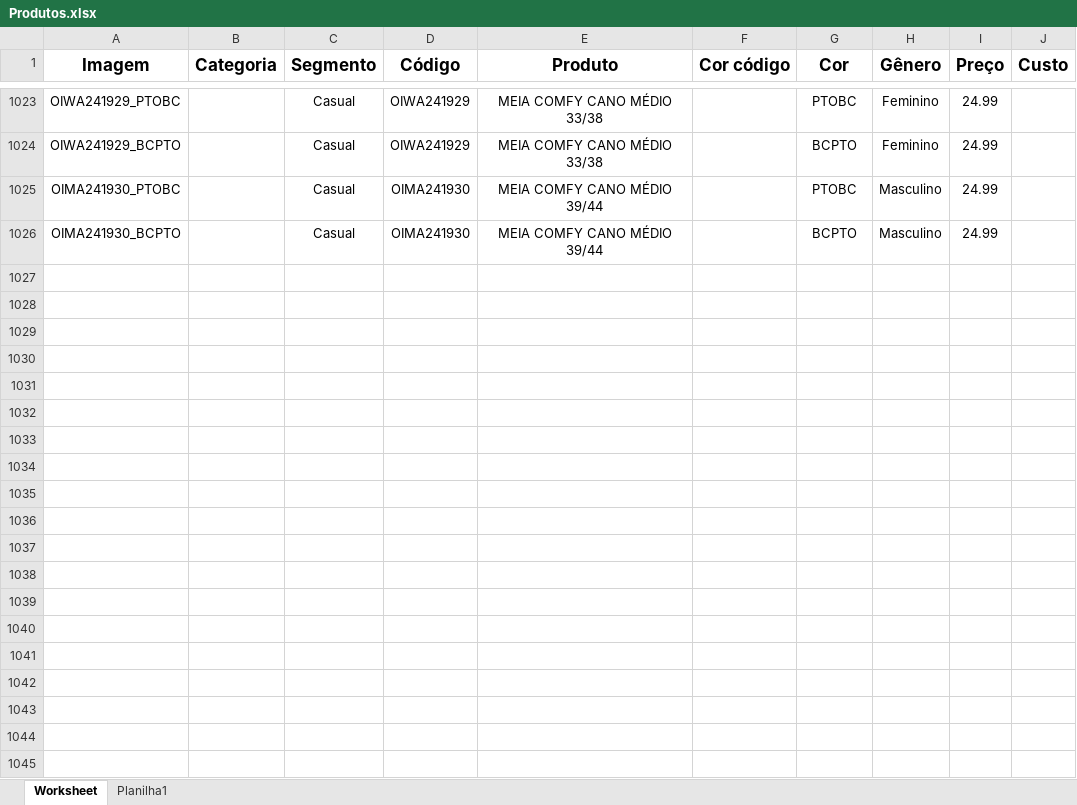
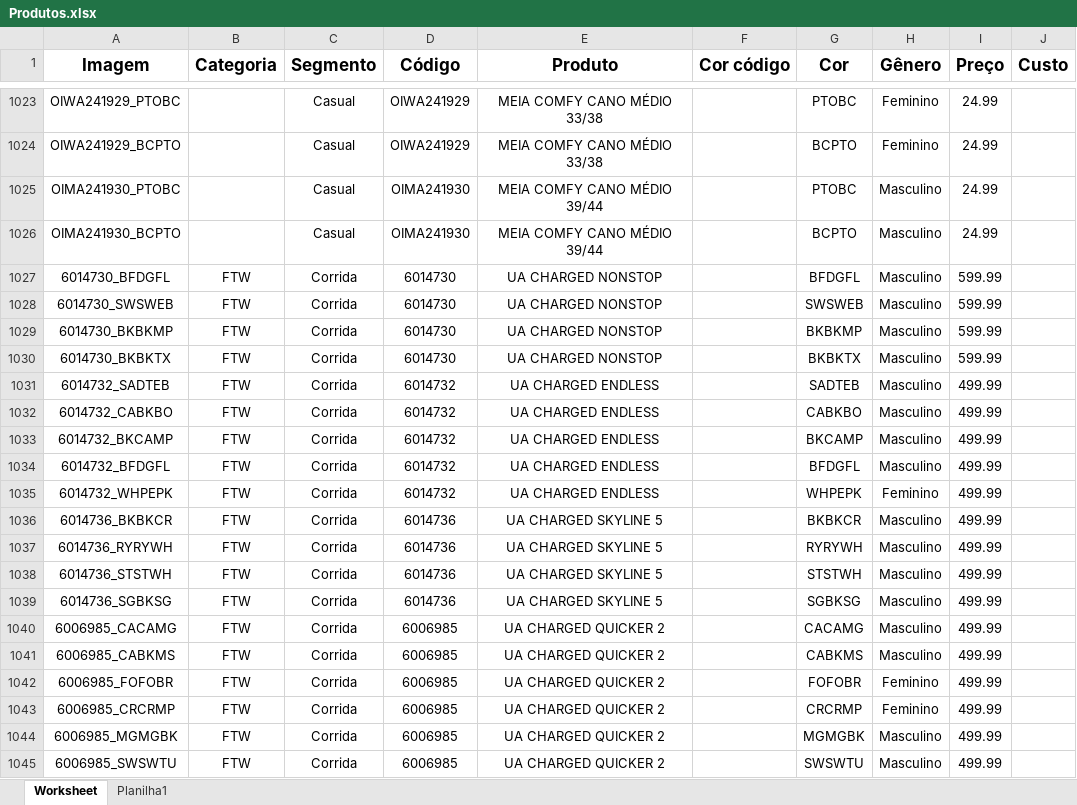
Before and after one commit to cms-representacoes/apps-oly, an Excel workbook: Produtos.xlsx, sheet Worksheet, drawn as a sheet; only a part is shown, gaps mark what is left out; values as stored, in another font and other column widths than the file's, no borders; the diff covers the shown part only; the diff names each change by its address in the sheet, - before the commit and + after, or states it on an @@ line.

```diff
--- a/Produtos.xlsx (sheet Worksheet)
+++ b/Produtos.xlsx (sheet Worksheet)
+row 1027: 6014730_BFDGFL | FTW | Corrida | 6014730 | UA CHARGED NONSTOP |  | BFDGFL | Masculino | 599.99
+row 1028: 6014730_SWSWEB | FTW | Corrida | 6014730 | UA CHARGED NONSTOP |  | SWSWEB | Masculino | 599.99
+row 1029: 6014730_BKBKMP | FTW | Corrida | 6014730 | UA CHARGED NONSTOP |  | BKBKMP | Masculino | 599.99
+row 1030: 6014730_BKBKTX | FTW | Corrida | 6014730 | UA CHARGED NONSTOP |  | BKBKTX | Masculino | 599.99
+row 1031: 6014732_SADTEB | FTW | Corrida | 6014732 | UA CHARGED ENDLESS |  | SADTEB | Masculino | 499.99
+row 1032: 6014732_CABKBO | FTW | Corrida | 6014732 | UA CHARGED ENDLESS |  | CABKBO | Masculino | 499.99
+row 1033: 6014732_BKCAMP | FTW | Corrida | 6014732 | UA CHARGED ENDLESS |  | BKCAMP | Masculino | 499.99
+row 1034: 6014732_BFDGFL | FTW | Corrida | 6014732 | UA CHARGED ENDLESS |  | BFDGFL | Masculino | 499.99
+row 1035: 6014732_WHPEPK | FTW | Corrida | 6014732 | UA CHARGED ENDLESS |  | WHPEPK | Feminino | 499.99
+row 1036: 6014736_BKBKCR | FTW | Corrida | 6014736 | UA CHARGED SKYLINE 5 |  | BKBKCR | Masculino | 499.99
+row 1037: 6014736_RYRYWH | FTW | Corrida | 6014736 | UA CHARGED SKYLINE 5 |  | RYRYWH | Masculino | 499.99
+row 1038: 6014736_STSTWH | FTW | Corrida | 6014736 | UA CHARGED SKYLINE 5 |  | STSTWH | Masculino | 499.99
+row 1039: 6014736_SGBKSG | FTW | Corrida | 6014736 | UA CHARGED SKYLINE 5 |  | SGBKSG | Masculino | 499.99
+row 1040: 6006985_CACAMG | FTW | Corrida | 6006985 | UA CHARGED QUICKER 2 |  | CACAMG | Masculino | 499.99
+row 1041: 6006985_CABKMS | FTW | Corrida | 6006985 | UA CHARGED QUICKER 2 |  | CABKMS | Masculino | 499.99
+row 1042: 6006985_FOFOBR | FTW | Corrida | 6006985 | UA CHARGED QUICKER 2 |  | FOFOBR | Feminino | 499.99
+row 1043: 6006985_CRCRMP | FTW | Corrida | 6006985 | UA CHARGED QUICKER 2 |  | CRCRMP | Feminino | 499.99
+row 1044: 6006985_MGMGBK | FTW | Corrida | 6006985 | UA CHARGED QUICKER 2 |  | MGMGBK | Masculino | 499.99
+row 1045: 6006985_SWSWTU | FTW | Corrida | 6006985 | UA CHARGED QUICKER 2 |  | SWSWTU | Masculino | 499.99
```
Also changed, not shown: 46 added rows elsewhere in this sheet, 2 other files.
